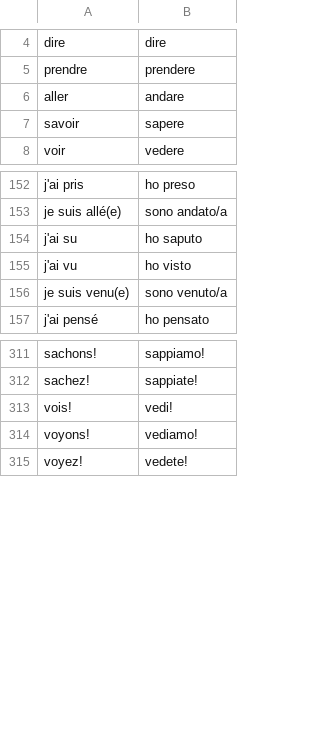
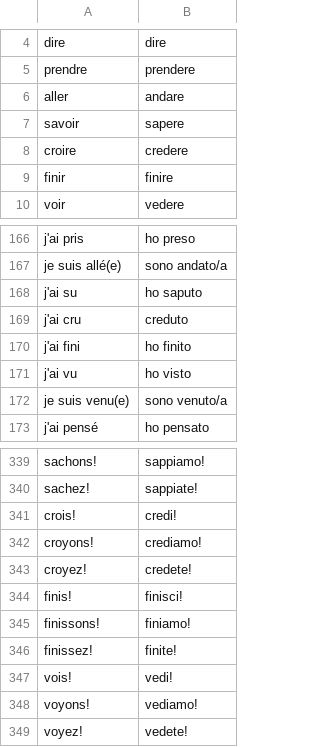
Before and after one commit to caarmen/flashcards, a CSV file: sample/verbs-french-italian.csv, drawn as a sheet; only a part is shown, gaps mark what is left out; the diff covers the shown part only.

Commit message:
Add credere and finire to italian verbs sample file
They're both regular verbs.

```diff
--- a/sample/verbs-french-italian.csv
+++ b/sample/verbs-french-italian.csv
@@ -7,2 +7,4 @@ aller,andare
 savoir,sapere
+croire,credere
+finir,finire
 voir,vedere
@@ -154,2 +168,4 @@ je suis allé(e),sono andato/a
 j'ai su,ho saputo
+j'ai cru,creduto
+j'ai fini,ho finito
 j'ai vu,ho visto
@@ -312,2 +340,8 @@ sachons!,sappiamo!
 sachez!,sappiate!
+crois!,credi!
+croyons!,crediamo!
+croyez!,credete!
+finis!,finisci!
+finissons!,finiamo!
+finissez!,finite!
 vois!,vedi!
```
Also changed, not shown: 24 added rows elsewhere in this file.
